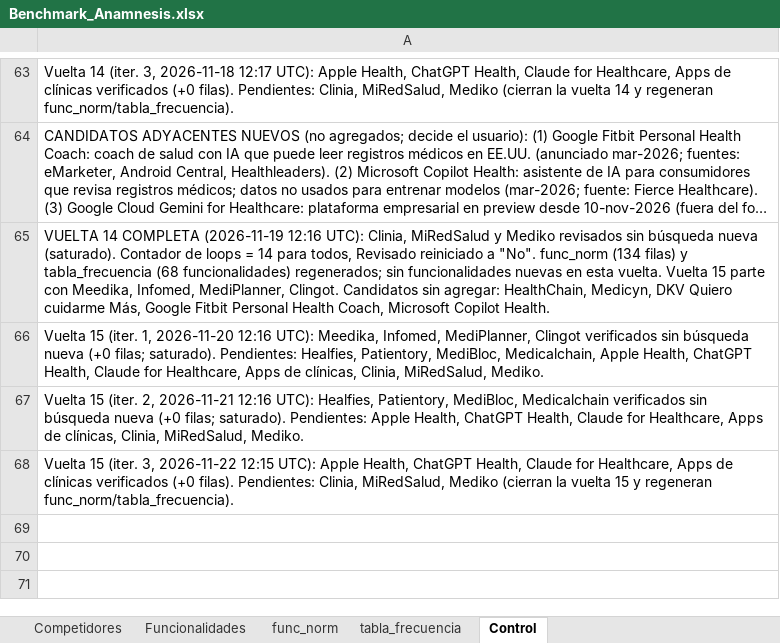
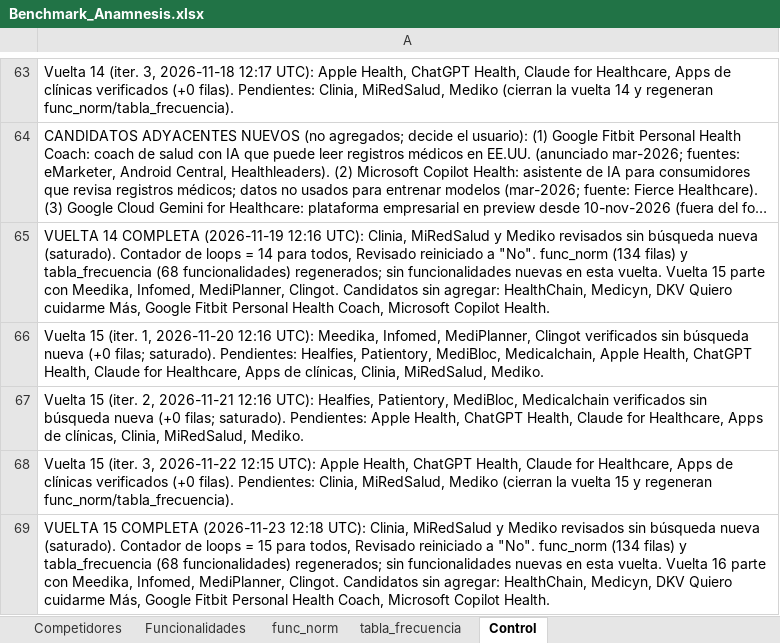
Before and after one commit to sdelafuenteb/Anamnesis, an Excel workbook: Outputs/Benchmark_Anamnesis.xlsx, sheet Control, drawn as a sheet; only a part is shown, gaps mark what is left out; long unchanged cells end in …; values as stored, in another font and other column widths than the file's, no borders; the diff names each change by its address in the sheet, - before the commit and + after, or states it on an @@ line.

```diff
--- a/Outputs/Benchmark_Anamnesis.xlsx (sheet Control)
+++ b/Outputs/Benchmark_Anamnesis.xlsx (sheet Control)
+row 69: VUELTA 15 COMPLETA (2026-11-23 12:18 UTC): Clinia, MiRedSalud y Mediko revisados sin búsqueda nueva (saturado). Contador de loops = 15 para todos, Revisado reiniciado a "No". func_norm (134 filas) y tabla_frecuencia (68 funcionalidades) regenerados; sin funcionalidades nuevas en esta vuelta. Vuelta 16 parte con Meedika, Infomed, MediPlanner, Clingot. Candidatos sin agregar: HealthChain, Medicyn, DKV Quiero cuidarme Más, Google Fitbit Personal Health Coach, Microsoft Copilot Health.
```
Also changed, not shown: sheet Competidores.
